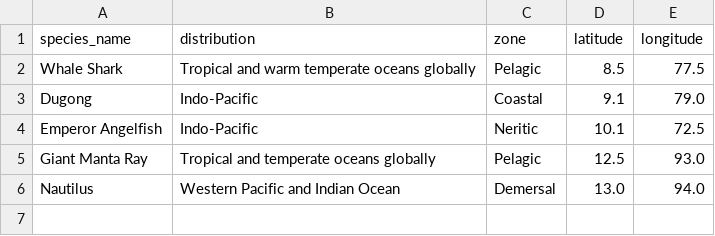
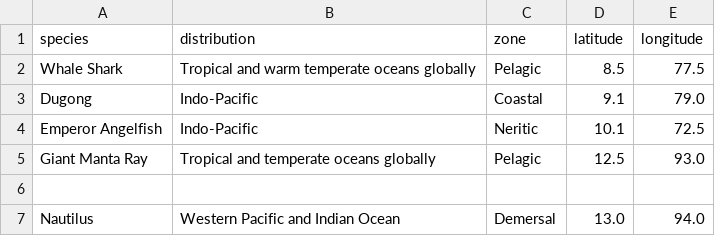
Before and after one commit to mbkartsandcreations246-cyber/ocean, a CSV file: biodiversity.csv, drawn as a sheet.

Commit message:
Update biodiversity.csv

```diff
--- a/biodiversity.csv
+++ b/biodiversity.csv
@@ -1,2 +1,2 @@
-species_name,distribution,zone,latitude,longitude
+species,distribution,zone,latitude,longitude
 Whale Shark,Tropical and warm temperate oceans globally,Pelagic,8.5,77.5
@@ -5,2 +5,3 @@ Emperor Angelfish,Indo-Pacific,Neritic,10.1,72.5
 Giant Manta Ray,Tropical and temperate oceans globally,Pelagic,12.5,93.0
+
 Nautilus,Western Pacific and Indian Ocean,Demersal,13.0,94.0
```
